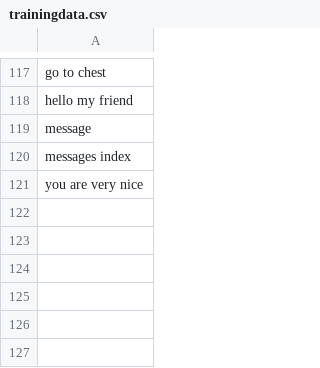
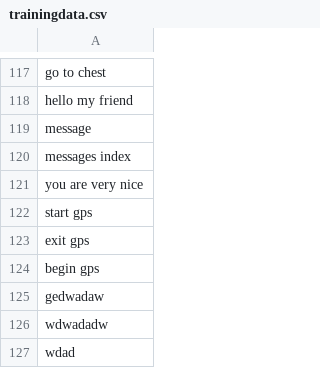
Before and after one commit to minotalen/chatbot-group, a CSV file: trainingdata.csv, drawn as a sheet; only a part is shown, gaps mark what is left out; the diff names each change by its address in the sheet, - before the commit and + after, or states it on an @@ line.

```diff
--- a/trainingdata.csv
+++ b/trainingdata.csv
+row 122: start gps
+row 123: exit gps
+row 124: begin gps
+row 125: gedwadaw
+row 126: wdwadadw
+row 127: wdad
```
Also changed, not shown: 3 other files.
